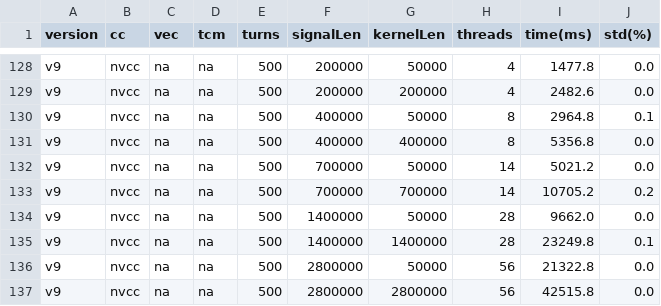
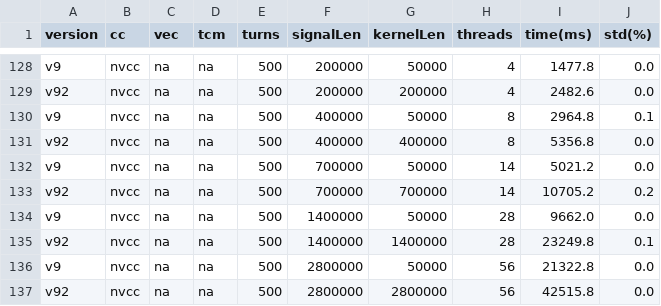
Before and after one commit to kiliakis/blond-benchmark, a CSV file: fft-convolution/results/csv/fft-convolution1/all_results.csv, drawn as a sheet; only a part is shown, gaps mark what is left out; the diff covers the shown part only; the diff names each change by its address in the sheet, - before the commit and + after, or states it on an @@ line.

```diff
--- a/fft-convolution/results/csv/fft-convolution1/all_results.csv
+++ b/fft-convolution/results/csv/fft-convolution1/all_results.csv
-A129 (version): v9
+A129 (version): v92
-A131 (version): v9
+A131 (version): v92
-A133 (version): v9
+A133 (version): v92
-A135 (version): v9
+A135 (version): v92
-A137 (version): v9
+A137 (version): v92
```
Also changed, not shown: 13 edited cells elsewhere in this file, drift/results/csv/drift1/all_results.csv, histogram/results/csv/histo1/all_results.csv, 52 other files.
